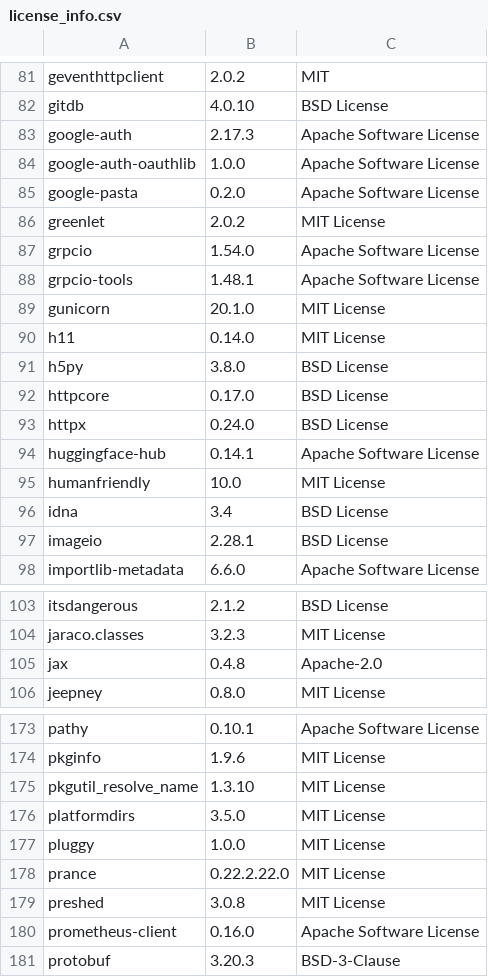
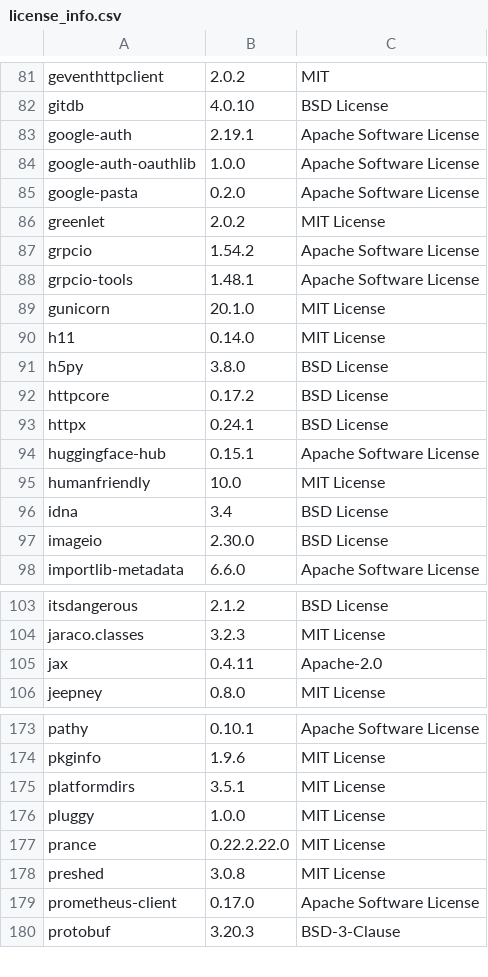
Before and after one commit to SeldonIO/MLServer, a CSV file: licenses/license_info.csv, drawn as a sheet; only a part is shown, gaps mark what is left out; the diff covers the shown part only.

Commit message:
Re-generate license info

```diff
--- a/licenses/license_info.csv
+++ b/licenses/license_info.csv
@@ -82,3 +82,3 @@
 "gitdb","4.0.10","BSD License"
-"google-auth","2.17.3","Apache Software License"
+"google-auth","2.19.1","Apache Software License"
 "google-auth-oauthlib","1.0.0","Apache Software License"
@@ -86,3 +86,3 @@
 "greenlet","2.0.2","MIT License"
-"grpcio","1.54.0","Apache Software License"
+"grpcio","1.54.2","Apache Software License"
 "grpcio-tools","1.48.1","Apache Software License"
@@ -91,8 +91,8 @@
 "h5py","3.8.0","BSD License"
-"httpcore","0.17.0","BSD License"
-"httpx","0.24.0","BSD License"
-"huggingface-hub","0.14.1","Apache Software License"
+"httpcore","0.17.2","BSD License"
+"httpx","0.24.1","BSD License"
+"huggingface-hub","0.15.1","Apache Software License"
 "humanfriendly","10.0","MIT License"
 "idna","3.4","BSD License"
-"imageio","2.28.1","BSD License"
+"imageio","2.30.0","BSD License"
 "importlib-metadata","6.6.0","Apache Software License"
@@ -104,3 +104,3 @@
 "jaraco.classes","3.2.3","MIT License"
-"jax","0.4.8","Apache-2.0"
+"jax","0.4.11","Apache-2.0"
 "jeepney","0.8.0","MIT License"
@@ -174,4 +174,3 @@
 "pkginfo","1.9.6","MIT License"
-"pkgutil_resolve_name","1.3.10","MIT License"
-"platformdirs","3.5.0","MIT License"
+"platformdirs","3.5.1","MIT License"
 "pluggy","1.0.0","MIT License"
@@ -179,3 +178,3 @@
 "preshed","3.0.8","MIT License"
-"prometheus-client","0.16.0","Apache Software License"
+"prometheus-client","0.17.0","Apache Software License"
 "protobuf","3.20.3","BSD-3-Clause"
```
Also changed, not shown: 51 edited cells elsewhere in this file, 2 other files.
